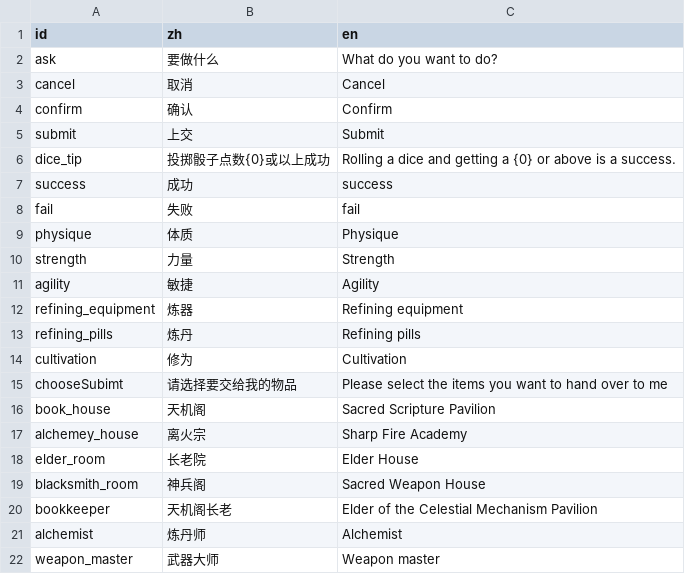
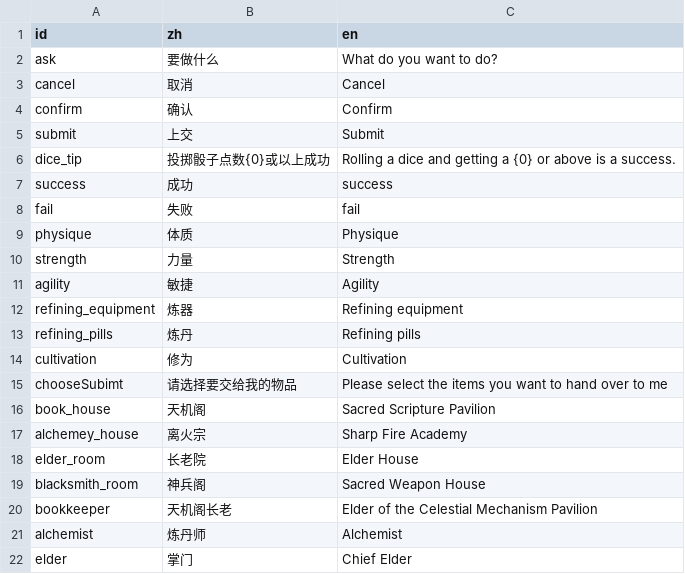
Before and after one commit to lichi1993315/ReincarnationCultivation, a CSV file: Assets/Data/localization_config.csv, drawn as a sheet; removed rows and columns are numbered as before the commit, all else as after; the diff names each change by its address in the sheet, - before the commit and + after, or states it on an @@ line.

```diff
--- a/Assets/Data/localization_config.csv
+++ b/Assets/Data/localization_config.csv
-row 22: weapon_master | 武器大师 | Weapon master
+row 22: elder | 掌门 | Chief Elder
```
Also changed, not shown: 2 other files.
